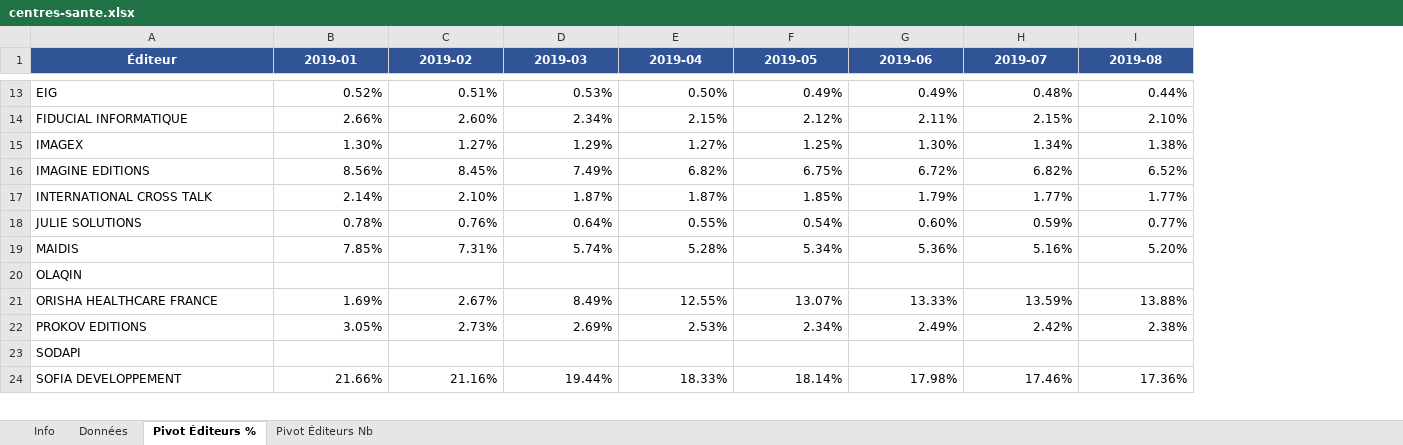
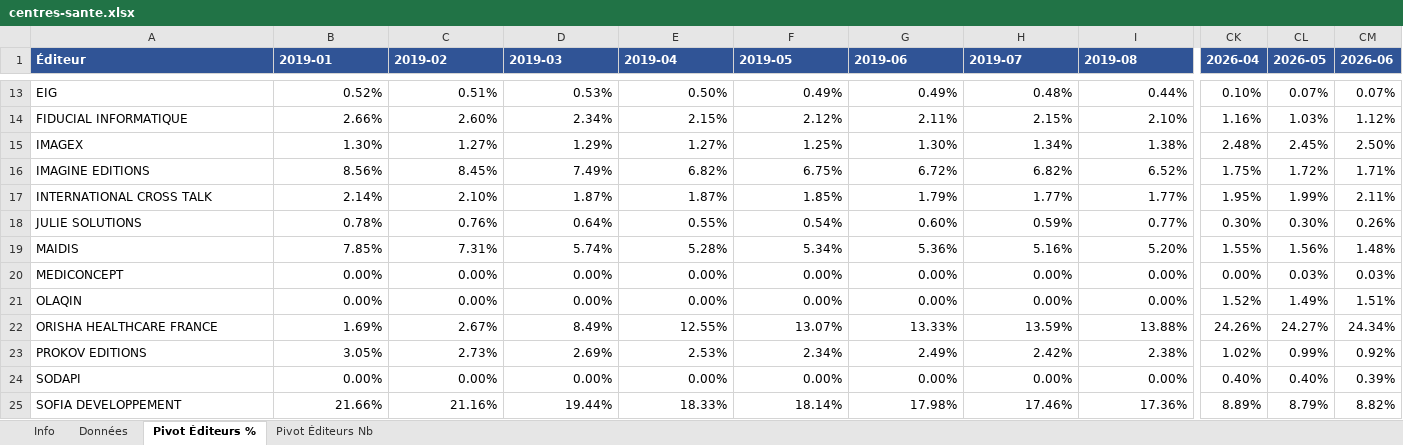
Before and after one commit to clempok/clempo.fr, an Excel workbook: public/data/specialites/centres-sante.xlsx, sheet Pivot Éditeurs %, drawn as a sheet; only a part is shown, gaps mark what is left out; values as stored, in another font and other column widths than the file's, no borders; addresses are those after the commit; rows hold the shown columns only; the diff covers the shown part only; the diff names each change by its address in the sheet, - before the commit and + after, or states it on an @@ line.

```diff
--- a/public/data/specialites/centres-sante.xlsx (sheet Pivot Éditeurs %)
+++ b/public/data/specialites/centres-sante.xlsx (sheet Pivot Éditeurs %)
+column CK (2026-04), rows 13-19: 0.10% | 1.16% | 2.48% | 1.75% | 1.95% | 0.30% | 1.55%; rows 21-25: 1.52% | 24.26% | 1.02% | 0.40% | 8.89%
+column CL (2026-05), rows 13-19: 0.07% | 1.03% | 2.45% | 1.72% | 1.99% | 0.30% | 1.56%; rows 21-25: 1.49% | 24.27% | 0.99% | 0.40% | 8.79%
+column CM (2026-06), rows 13-19: 0.07% | 1.12% | 2.50% | 1.71% | 2.11% | 0.26% | 1.48%; rows 21-25: 1.51% | 24.34% | 0.92% | 0.39% | 8.82%
-A1:I1 alignment: center
+A1:I1 alignment: left
+row 20: MEDICONCEPT | 0.00% | 0.00% | 0.00% | 0.00% | 0.00% | 0.00% | 0.00% | 0.00% | 0.00% | 0.03% | 0.03%
-B21 (2019-01): (empty)
+B21 (2019-01): 0.00%
-C21 (2019-02): (empty)
+C21 (2019-02): 0.00%
-D21 (2019-03): (empty)
+D21 (2019-03): 0.00%
-E21 (2019-04): (empty)
+E21 (2019-04): 0.00%
-F21 (2019-05): (empty)
+F21 (2019-05): 0.00%
-G21 (2019-06): (empty)
+G21 (2019-06): 0.00%
-H21 (2019-07): (empty)
+H21 (2019-07): 0.00%
-I21 (2019-08): (empty)
+I21 (2019-08): 0.00%
-B24 (2019-01): (empty)
+B24 (2019-01): 0.00%
-C24 (2019-02): (empty)
+C24 (2019-02): 0.00%
-D24 (2019-03): (empty)
+D24 (2019-03): 0.00%
-E24 (2019-04): (empty)
+E24 (2019-04): 0.00%
-F24 (2019-05): (empty)
+F24 (2019-05): 0.00%
-G24 (2019-06): (empty)
+G24 (2019-06): 0.00%
-H24 (2019-07): (empty)
+H24 (2019-07): 0.00%
-I24 (2019-08): (empty)
+I24 (2019-08): 0.00%
```
Also changed, not shown: 250 edited cells and cell formats elsewhere in this sheet, sheet Données, sheet Pivot Éditeurs Nb, sheet Info, public/data/specialites/dentistes.xlsx, public/data/specialites/infirmiers.xlsx, 45 other files.
